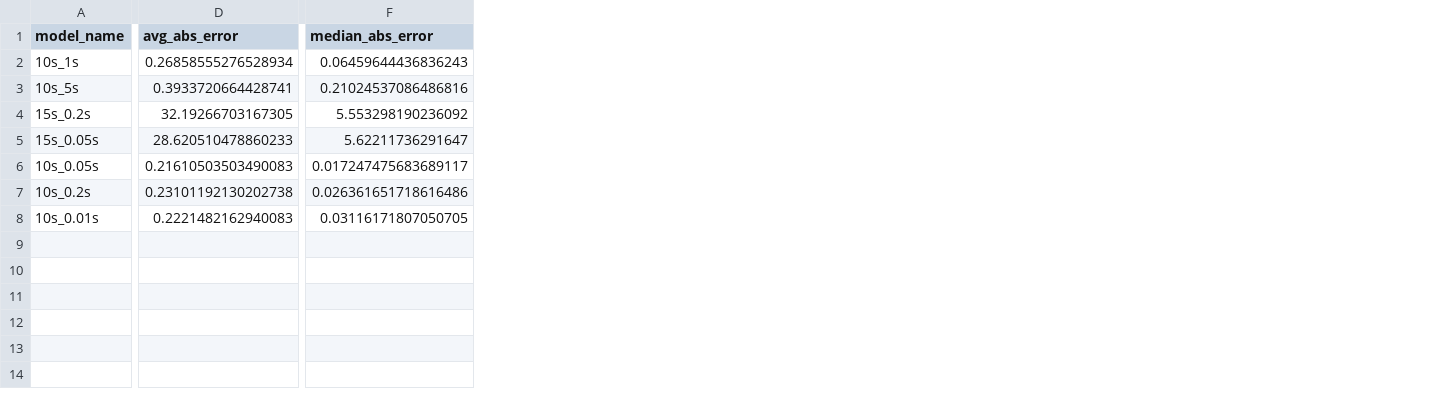
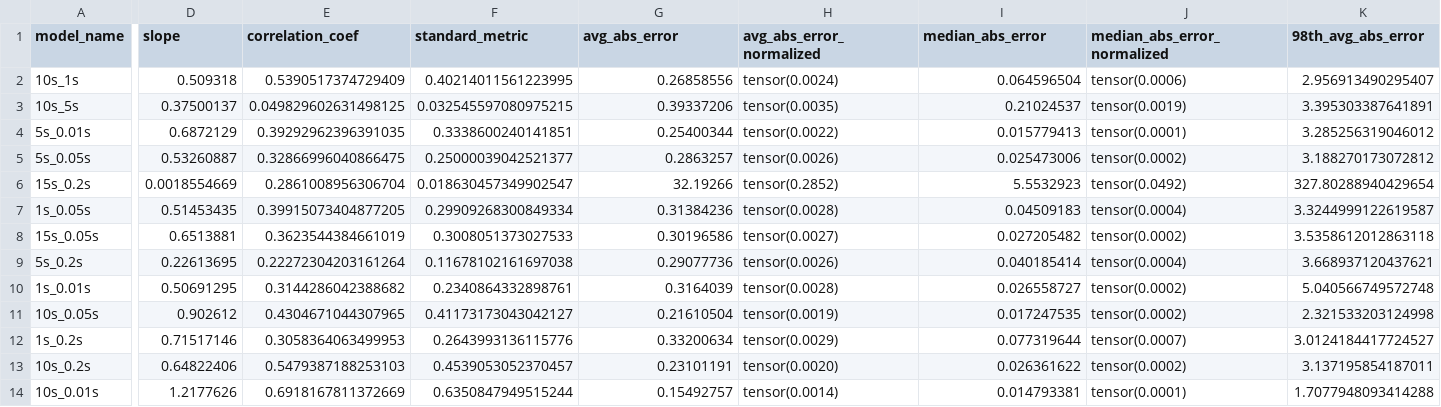
Before and after one commit to lukeyoffe/cs293n, a CSV file: result_plotting/model_evaluation_results.csv, drawn as a sheet; only a part is shown, gaps mark what is left out; addresses are those after the commit; rows hold the shown columns only; the diff covers the shown part only; the diff names each change by its address in the sheet, - before the commit and + after, or states it on an @@ line.

Commit message:
ran experiments and more models

```diff
--- a/result_plotting/model_evaluation_results.csv
+++ b/result_plotting/model_evaluation_results.csv
+column D (slope), rows 2-3: 0.509318 | 0.37500137; row 6: 0.0018554669; row 8: 0.6513881; row 11: 0.902612; rows 13-14: 0.64822406 | 1.2177626
+column E (correlation_coef), rows 2-3: 0.5390517374729409 | 0.049829602631498125; row 6: 0.2861008956306704; row 8: 0.3623544384661019; row 11: 0.4304671044307965; rows 13-14: 0.5479387188253103 | 0.6918167811372669
+column F (standard_metric), rows 2-3: 0.40214011561223995 | 0.032545597080975215; row 6: 0.018630457349902547; row 8: 0.3008051373027533; row 11: 0.41173173043042127; rows 13-14: 0.4539053052370457 | 0.6350847949515244
+column H (avg_abs_error_normalized), rows 2-3: tensor(0.0024) | tensor(0.0035); row 6: tensor(0.2852); row 8: tensor(0.0027); row 11: tensor(0.0019); rows 13-14: tensor(0.0020) | tensor(0.0014)
+column J (median_abs_error_normalized), rows 2-3: tensor(0.0006) | tensor(0.0019); row 6: tensor(0.0492); row 8: tensor(0.0002); row 11: tensor(0.0002); rows 13-14: tensor(0.0002) | tensor(0.0001)
+column K (98th_avg_abs_error), rows 2-3: 2.956913490295407 | 3.395303387641891; row 6: 327.80288940429654; row 8: 3.5358612012863118; row 11: 2.321533203124998; rows 13-14: 3.137195854187011 | 1.7077948093414288
-G2 (avg_abs_error): 0.26858555276528934
+G2 (avg_abs_error): 0.26858556
-I2 (median_abs_error): 0.06459644436836243
+I2 (median_abs_error): 0.064596504
-G3 (avg_abs_error): 0.3933720664428741
+G3 (avg_abs_error): 0.39337206
-I3 (median_abs_error): 0.21024537086486816
+I3 (median_abs_error): 0.21024537
+row 4: 5s_0.01s | 0.6872129 | 0.39292962396391035 | 0.3338600240141851 | 0.25400344 | tensor(0.0022) | 0.015779413 | tensor(0.0001) | 3.285256319046012
+row 5: 5s_0.05s | 0.53260887 | 0.32866996040866475 | 0.25000039042521377 | 0.2863257 | tensor(0.0026) | 0.025473006 | tensor(0.0002) | 3.188270173072812
-G6 (avg_abs_error): 32.19266703167305
+G6 (avg_abs_error): 32.19266
-I6 (median_abs_error): 5.553298190236092
+I6 (median_abs_error): 5.5532923
+row 7: 1s_0.05s | 0.51453435 | 0.39915073404877205 | 0.29909268300849334 | 0.31384236 | tensor(0.0028) | 0.04509183 | tensor(0.0004) | 3.3244999122619587
-G8 (avg_abs_error): 28.620510478860233
+G8 (avg_abs_error): 0.30196586
-I8 (median_abs_error): 5.62211736291647
+I8 (median_abs_error): 0.027205482
+row 9: 5s_0.2s | 0.22613695 | 0.22272304203161264 | 0.11678102161697038 | 0.29077736 | tensor(0.0026) | 0.040185414 | tensor(0.0004) | 3.668937120437621
+row 10: 1s_0.01s | 0.50691295 | 0.3144286042388682 | 0.2340864332898761 | 0.3164039 | tensor(0.0028) | 0.026558727 | tensor(0.0002) | 5.040566749572748
-G11 (avg_abs_error): 0.21610503503490083
+G11 (avg_abs_error): 0.21610504
-I11 (median_abs_error): 0.017247475683689117
+I11 (median_abs_error): 0.017247535
+row 12: 1s_0.2s | 0.71517146 | 0.3058364063499953 | 0.2643993136115776 | 0.33200634 | tensor(0.0029) | 0.077319644 | tensor(0.0007) | 3.0124184417724527
-G13 (avg_abs_error): 0.23101192130202738
+G13 (avg_abs_error): 0.23101191
-I13 (median_abs_error): 0.026361651718616486
+I13 (median_abs_error): 0.026361622
-G14 (avg_abs_error): 0.2221482162940083
+G14 (avg_abs_error): 0.15492757
-I14 (median_abs_error): 0.03116171807050705
+I14 (median_abs_error): 0.014793381
```
Also changed, not shown: 1 added column and 16 removed columns elsewhere in this file, 4 other files.
